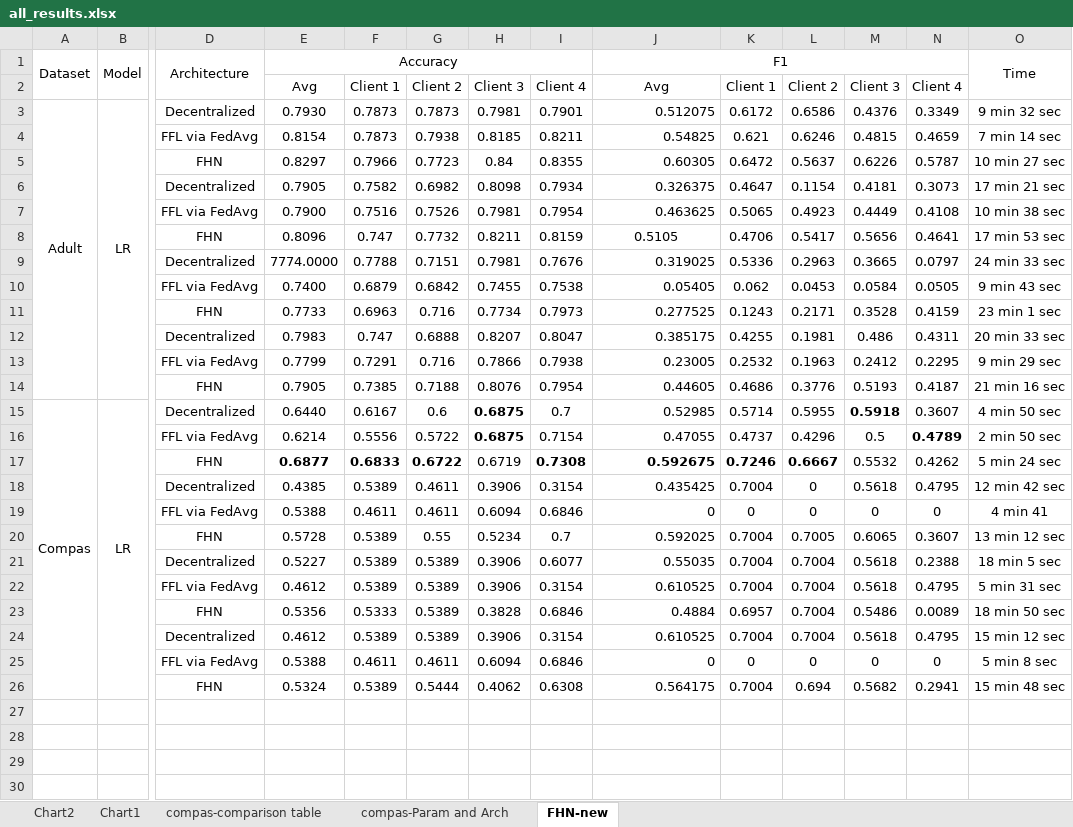
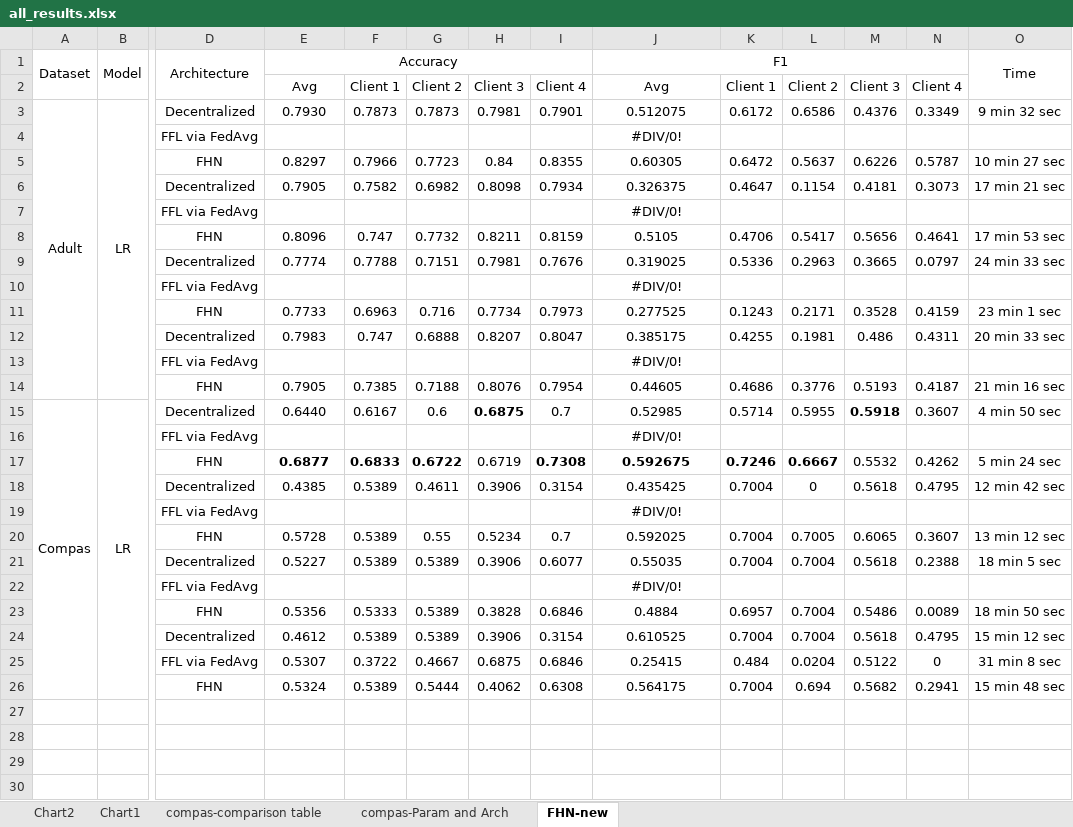
Before and after one commit to alycia-noel/Robust-PFL-Under-Fairness-Heterogeneity, an Excel workbook: experiments/all_results.xlsx, sheet FHN-new, drawn as a sheet; only a part is shown, gaps mark what is left out; values as stored, in another font and other column widths than the file's, no borders; removed rows and columns are numbered as before the commit, all else as after; rows hold the shown columns only; the diff covers the shown part only; the diff names each change by its address in the sheet, - before the commit and + after, or states it on an @@ line.

```diff
--- a/experiments/all_results.xlsx (sheet FHN-new)
+++ b/experiments/all_results.xlsx (sheet FHN-new)
-J3 alignment: right
+J3 alignment: center
-row 4:  |  | FFL via FedAvg | 0.8154 | 0.7873 | 0.7938 | 0.8185 | 0.8211 | 0.54825 | 0.621 | 0.6246 | 0.4815 | 0.4659 | 7 min 14 sec
+row 4:  |  | FFL via FedAvg |  |  |  |  |  | #DIV/0!
-J5:J6 alignment: right
+J5:J6 alignment: center
-row 7:  |  | FFL via FedAvg | 0.7900 | 0.7516 | 0.7526 | 0.7981 | 0.7954 | 0.463625 | 0.5065 | 0.4923 | 0.4449 | 0.4108 | 10 min 38 sec
+row 7:  |  | FFL via FedAvg |  |  |  |  |  | #DIV/0!
-E9: 7774.0000
+E9: 0.7774
-J9 alignment: right
+J9 alignment: center
-row 10:  |  | FFL via FedAvg | 0.7400 | 0.6879 | 0.6842 | 0.7455 | 0.7538 | 0.05405 | 0.062 | 0.0453 | 0.0584 | 0.0505 | 9 min 43 sec
+row 10:  |  | FFL via FedAvg |  |  |  |  |  | #DIV/0!
-J11:J12 alignment: right
+J11:J12 alignment: center
-row 13:  |  | FFL via FedAvg | 0.7799 | 0.7291 | 0.716 | 0.7866 | 0.7938 | 0.23005 | 0.2532 | 0.1963 | 0.2412 | 0.2295 | 9 min 29 sec
+row 13:  |  | FFL via FedAvg |  |  |  |  |  | #DIV/0!
-J14:J15 alignment: right
+J14:J15 alignment: center
-row 16:  |  | FFL via FedAvg | 0.6214 | 0.5556 | 0.5722 | 0.6875 | 0.7154 | 0.47055 | 0.4737 | 0.4296 | 0.5 | 0.4789 | 2 min 50 sec
+row 16:  |  | FFL via FedAvg |  |  |  |  |  | #DIV/0!
-J17:J18 alignment: right
+J17:J18 alignment: center
-row 19:  |  | FFL via FedAvg | 0.5388 | 0.4611 | 0.4611 | 0.6094 | 0.6846 | 0 | 0 | 0 | 0 | 0 | 4 min 41
+row 19:  |  | FFL via FedAvg |  |  |  |  |  | #DIV/0!
-J20:J21 alignment: right
+J20:J21 alignment: center
-row 22:  |  | FFL via FedAvg | 0.4612 | 0.5389 | 0.5389 | 0.3906 | 0.3154 | 0.610525 | 0.7004 | 0.7004 | 0.5618 | 0.4795 | 5 min 31 sec
+row 22:  |  | FFL via FedAvg |  |  |  |  |  | #DIV/0!
-J23:J24 alignment: right
+J23:J24 alignment: center
-row 25:  |  | FFL via FedAvg | 0.5388 | 0.4611 | 0.4611 | 0.6094 | 0.6846 | 0 | 0 | 0 | 0 | 0 | 5 min 8 sec
+row 25:  |  | FFL via FedAvg | 0.5307 | 0.3722 | 0.4667 | 0.6875 | 0.6846 | 0.25415 | 0.484 | 0.0204 | 0.5122 | 0 | 31 min 8 sec
-J26 alignment: right
+J26 alignment: center
```
Also changed, not shown: 8 added rows, 8 removed rows and 6 edited cells elsewhere in this sheet, formulas that keep their value, 2 other files.
